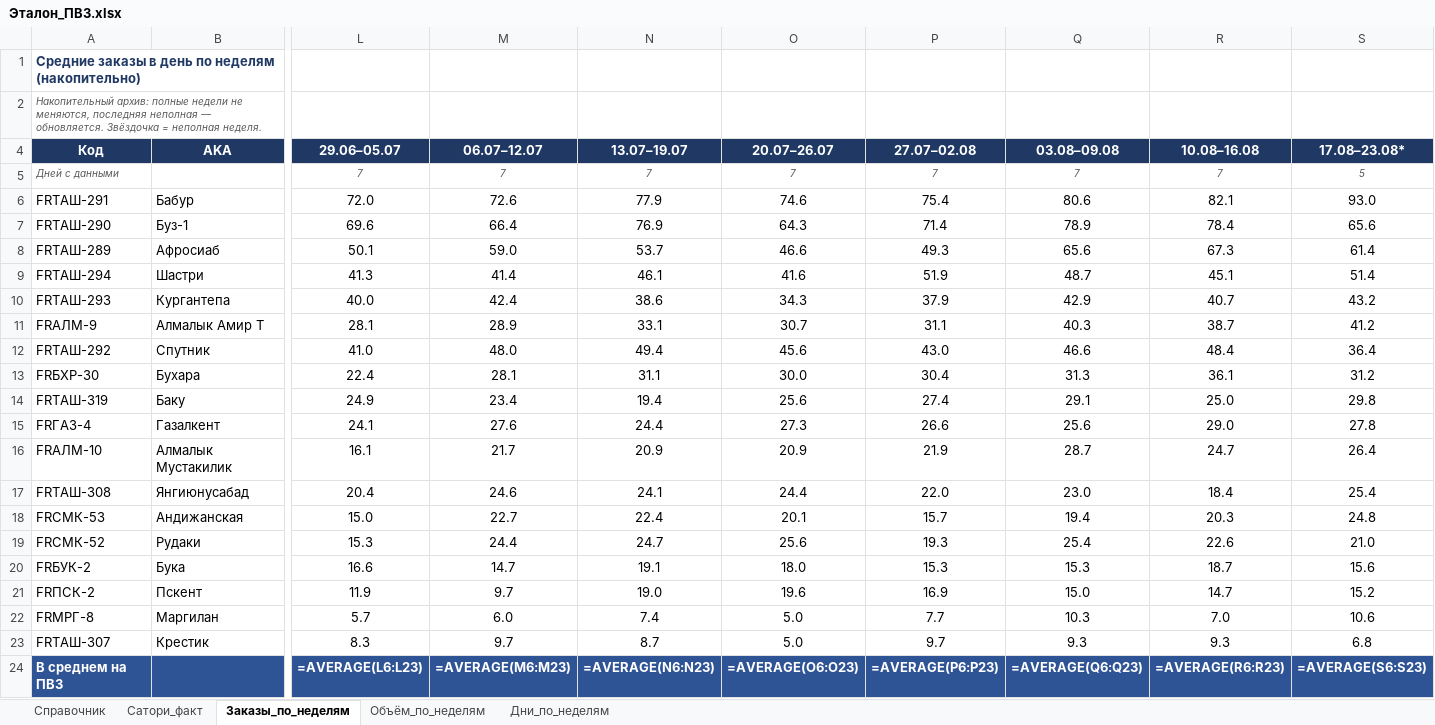
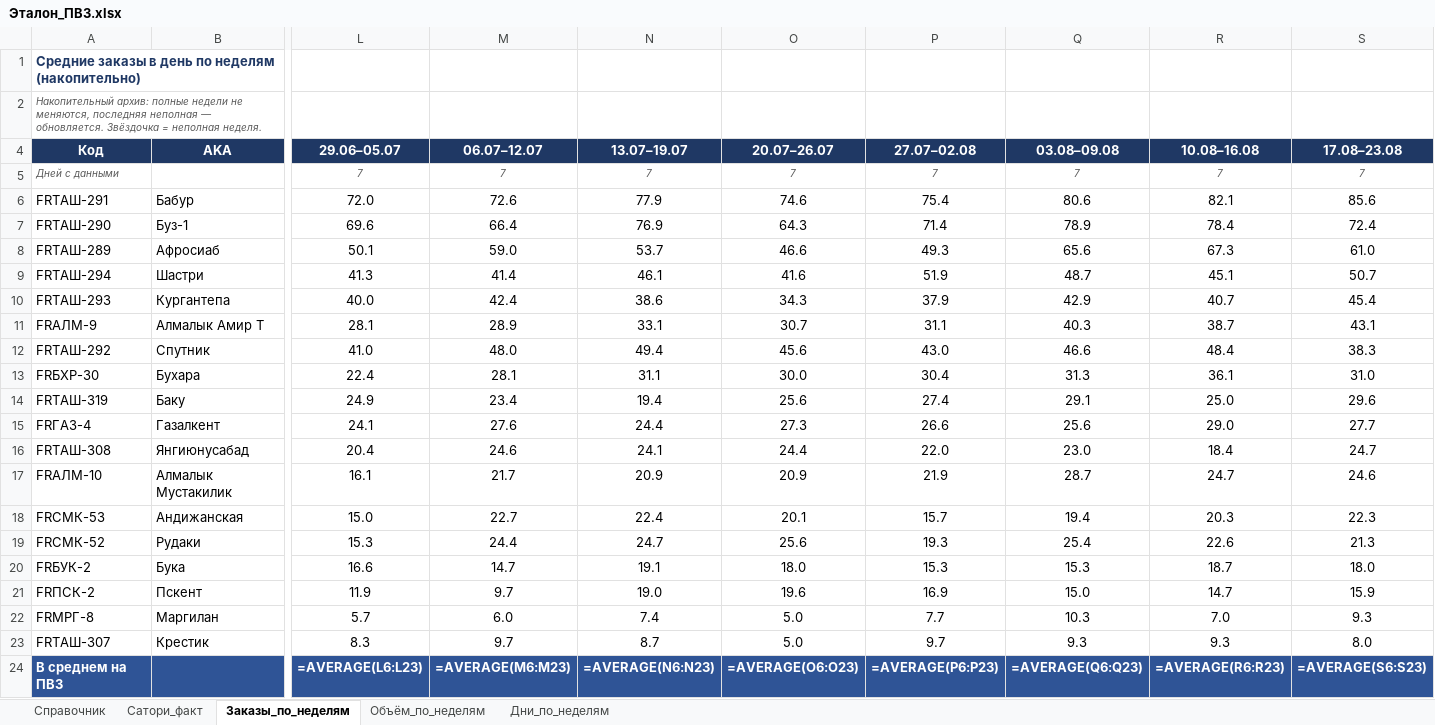
Before and after one commit to MyDarling1/Project-X, an Excel workbook: Эталон_ПВЗ.xlsx, sheet Заказы_по_неделям, drawn as a sheet; only a part is shown, gaps mark what is left out; values as stored, in another font and other column widths than the file's, no borders; formulas without a stored value are shown as written; removed rows and columns are numbered as before the commit, all else as after; rows hold the shown columns only; the diff names each change by its address in the sheet, - before the commit and + after, or states it on an @@ line.

```diff
--- a/Эталон_ПВЗ.xlsx (sheet Заказы_по_неделям)
+++ b/Эталон_ПВЗ.xlsx (sheet Заказы_по_неделям)
-S4: 17.08–23.08*
+S4: 17.08–23.08
-S5 (17.08–23.08): 5
+S5 (17.08–23.08): 7
-S6 (17.08–23.08): 93.0
+S6 (17.08–23.08): 85.6
-S7 (17.08–23.08): 65.6
+S7 (17.08–23.08): 72.4
-S8 (17.08–23.08): 61.4
+S8 (17.08–23.08): 61.0
-S9 (17.08–23.08): 51.4
+S9 (17.08–23.08): 50.7
-S10 (17.08–23.08): 43.2
+S10 (17.08–23.08): 45.4
-S11 (17.08–23.08): 41.2
+S11 (17.08–23.08): 43.1
-S12 (17.08–23.08): 36.4
+S12 (17.08–23.08): 38.3
-S13 (17.08–23.08): 31.2
+S13 (17.08–23.08): 31.0
-S14 (17.08–23.08): 29.8
+S14 (17.08–23.08): 29.6
-S15 (17.08–23.08): 27.8
+S15 (17.08–23.08): 27.7
-row 16: FRАЛМ-10 | Алмалык Мустакилик | 16.1 | 21.7 | 20.9 | 20.9 | 21.9 | 28.7 | 24.7 | 26.4
-S16 (17.08–23.08): 25.4
+S16 (17.08–23.08): 24.7
+row 17: FRАЛМ-10 | Алмалык Мустакилик | 16.1 | 21.7 | 20.9 | 20.9 | 21.9 | 28.7 | 24.7 | 24.6
-S18 (17.08–23.08): 24.8
+S18 (17.08–23.08): 22.3
-S19 (17.08–23.08): 21.0
+S19 (17.08–23.08): 21.3
-S20 (17.08–23.08): 15.6
+S20 (17.08–23.08): 18.0
-S21 (17.08–23.08): 15.2
+S21 (17.08–23.08): 15.9
-S22 (17.08–23.08): 10.6
+S22 (17.08–23.08): 9.3
-S23 (17.08–23.08): 6.8
+S23 (17.08–23.08): 8.0
```
Also changed, not shown: sheet Дни_по_неделям, sheet Объём_по_неделям, 1 other file.
